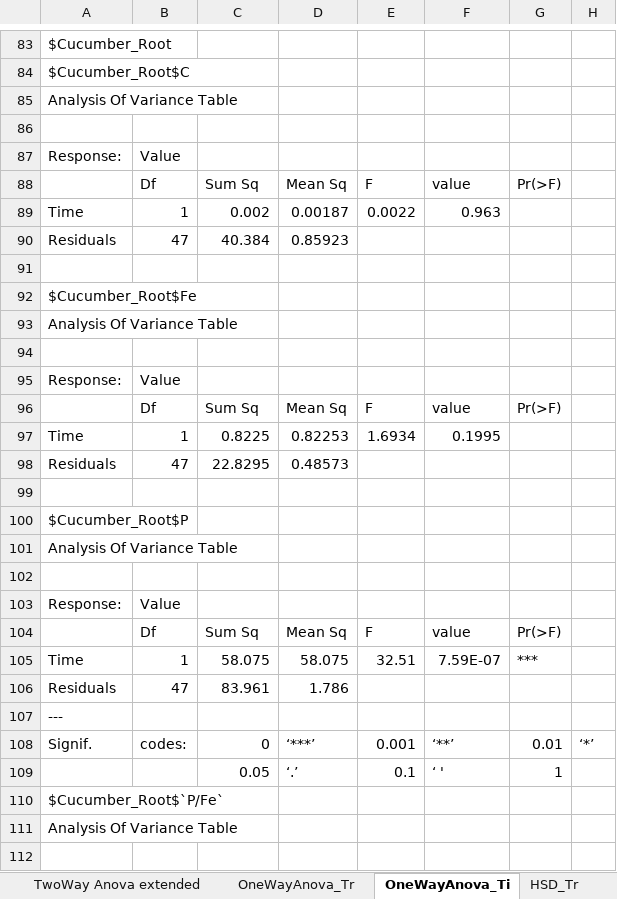
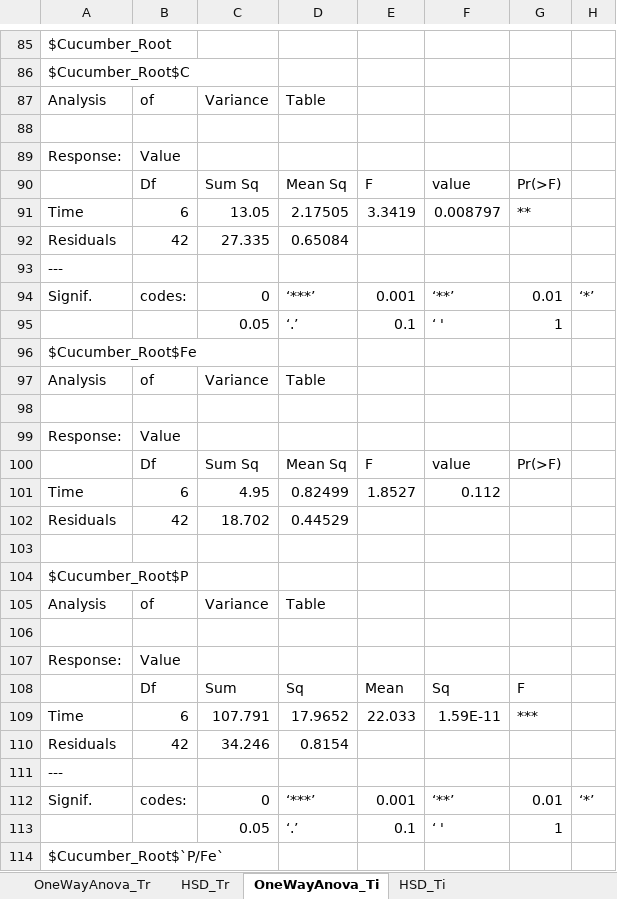
Before and after one commit to Fabio-Trevisan/13C-Experiment, an Excel workbook: 13C_Statistics_Summary.xlsx, sheet OneWayAnova_Ti, drawn as a sheet; only a part is shown, gaps mark what is left out; the shorter side is filled out with more unchanged rows; values as stored, in another font and other column widths than the file's, no borders; removed rows and columns are numbered as before the commit, all else as after; the diff covers the shown part only; the diff names each change by its address in the sheet, - before the commit and + after, or states it on an @@ line.

```diff
--- a/13C_Statistics_Summary.xlsx (sheet OneWayAnova_Ti)
+++ b/13C_Statistics_Summary.xlsx (sheet OneWayAnova_Ti)
@@ sheet tab order changed: OneWayAnova_Tr | HSD_Tr | OneWayAnova_Ti | HSD_Ti @@
-row 85: Analysis Of Variance Table
+row 87: Analysis | of | Variance | Table
-row 89: Time | 1 | 0.002 | 0.00187 | 0.0022 | 0.963
-row 90: Residuals | 47 | 40.384 | 0.85923
-row 91: (empty)
+row 91: Time | 6 | 13.05 | 2.17505 | 3.3419 | 0.008797 | **
+row 92: Residuals | 42 | 27.335 | 0.65084
+row 93: ---
+row 94: Signif. | codes: | 0 | ‘***’ | 0.001 | ‘**’ | 0.01 | ‘*’
+row 95:  |  | 0.05 | ‘.’ | 0.1 | ‘ ' | 1
-row 93: Analysis Of Variance Table
+row 97: Analysis | of | Variance | Table
-row 97: Time | 1 | 0.8225 | 0.82253 | 1.6934 | 0.1995
-row 98: Residuals | 47 | 22.8295 | 0.48573
+row 101: Time | 6 | 4.95 | 0.82499 | 1.8527 | 0.112
+row 102: Residuals | 42 | 18.702 | 0.44529
-row 101: Analysis Of Variance Table
+row 105: Analysis | of | Variance | Table
-row 104:  | Df | Sum Sq | Mean Sq | F | value | Pr(>F)
-row 105: Time | 1 | 58.075 | 58.075 | 32.51 | 7.59E-07 | ***
-row 106: Residuals | 47 | 83.961 | 1.786
+row 108:  | Df | Sum | Sq | Mean | Sq | F
+row 109: Time | 6 | 107.791 | 17.9652 | 22.033 | 1.59E-11 | ***
+row 110: Residuals | 42 | 34.246 | 0.8154
-row 111: Analysis Of Variance Table
```
Also changed, not shown: 84 added rows, 81 removed rows and 32 edited cells elsewhere in this sheet, sheet TwoWay Anova extended, sheet HSD_Ti, sheet OneWayAnova_Tr, 9 other files.
